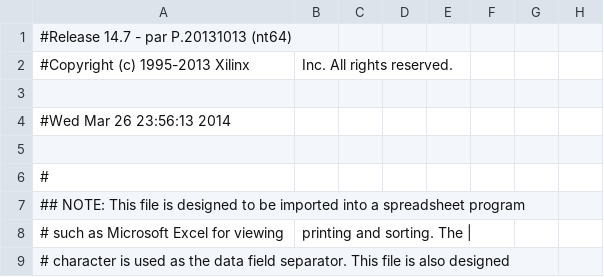
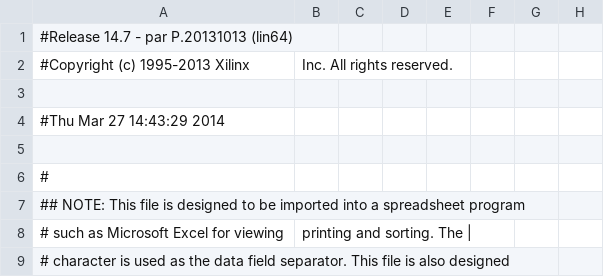
Before and after one commit to j054n/embeddedLab, a CSV file: xilinx/lab5/lab5/lab5_top_module_pad.csv, drawn as a sheet; only a part is shown; the diff names each change by its address in the sheet, - before the commit and + after, or states it on an @@ line.

```diff
--- a/xilinx/lab5/lab5/lab5_top_module_pad.csv
+++ b/xilinx/lab5/lab5/lab5_top_module_pad.csv
-A1: #Release 14.7 - par P.20131013 (nt64)
+A1: #Release 14.7 - par P.20131013 (lin64)
-A4: #Wed Mar 26 23:56:13 2014
+A4: #Thu Mar 27 14:43:29 2014
```
Also changed, not shown: 48 other files.
